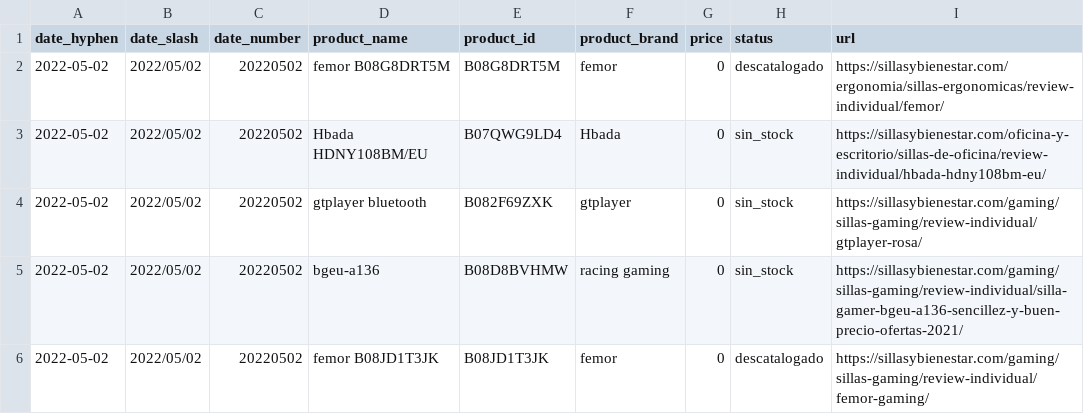
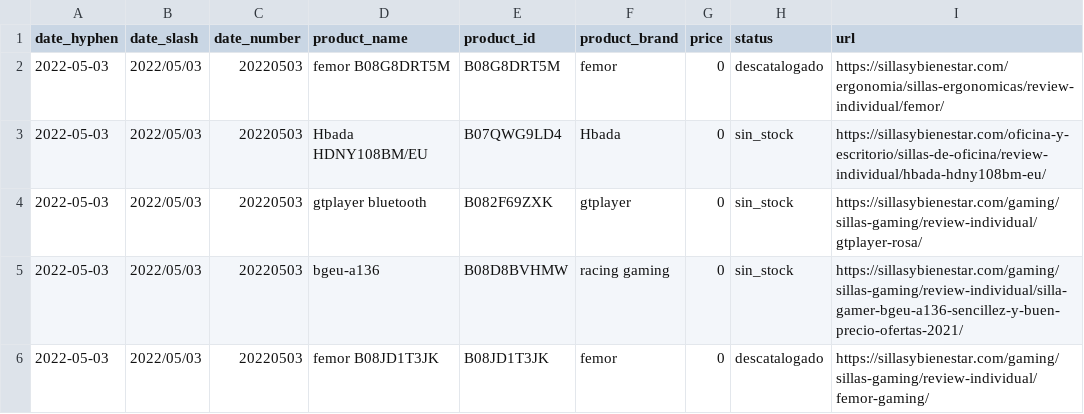
Before and after one commit to alvaro-saez/business_afi, a CSV file: files/out_of_stock_last_day.csv, drawn as a sheet.

```diff
--- a/files/out_of_stock_last_day.csv
+++ b/files/out_of_stock_last_day.csv
@@ -1,6 +1,6 @@
 date_hyphen,date_slash,date_number,product_name,product_id,product_brand,price,status,url
-2022-05-02,2022/05/02,20220502,femor B08G8DRT5M,B08G8DRT5M,femor,0,descatalogado,https://sillasybienestar.com/ergonomia/sillas-ergonomicas/review-individual/femor/
-2022-05-02,2022/05/02,20220502,Hbada HDNY108BM/EU,B07QWG9LD4,Hbada,0,sin_stock,https://sillasybienestar.com/oficina-y-escritorio/sillas-de-oficina/review-individual/hbada-hdny108bm-eu/
-2022-05-02,2022/05/02,20220502,gtplayer bluetooth,B082F69ZXK,gtplayer,0,sin_stock,https://sillasybienestar.com/gaming/sillas-gaming/review-individual/gtplayer-rosa/
-2022-05-02,2022/05/02,20220502,bgeu-a136,B08D8BVHMW,racing gaming,0,sin_stock,https://sillasybienestar.com/gaming/sillas-gaming/review-individual/silla-gamer-bgeu-a136-sencillez-y-buen-precio-ofertas-2021/
-2022-05-02,2022/05/02,20220502,femor B08JD1T3JK,B08JD1T3JK,femor,0,descatalogado,https://sillasybienestar.com/gaming/sillas-gaming/review-individual/femor-gaming/
+2022-05-03,2022/05/03,20220503,femor B08G8DRT5M,B08G8DRT5M,femor,0,descatalogado,https://sillasybienestar.com/ergonomia/sillas-ergonomicas/review-individual/femor/
+2022-05-03,2022/05/03,20220503,Hbada HDNY108BM/EU,B07QWG9LD4,Hbada,0,sin_stock,https://sillasybienestar.com/oficina-y-escritorio/sillas-de-oficina/review-individual/hbada-hdny108bm-eu/
+2022-05-03,2022/05/03,20220503,gtplayer bluetooth,B082F69ZXK,gtplayer,0,sin_stock,https://sillasybienestar.com/gaming/sillas-gaming/review-individual/gtplayer-rosa/
+2022-05-03,2022/05/03,20220503,bgeu-a136,B08D8BVHMW,racing gaming,0,sin_stock,https://sillasybienestar.com/gaming/sillas-gaming/review-individual/silla-gamer-bgeu-a136-sencillez-y-buen-precio-ofertas-2021/
+2022-05-03,2022/05/03,20220503,femor B08JD1T3JK,B08JD1T3JK,femor,0,descatalogado,https://sillasybienestar.com/gaming/sillas-gaming/review-individual/femor-gaming/
```
Also changed, not shown: files/df_append_new_files_last_day.csv, 1 other file.
